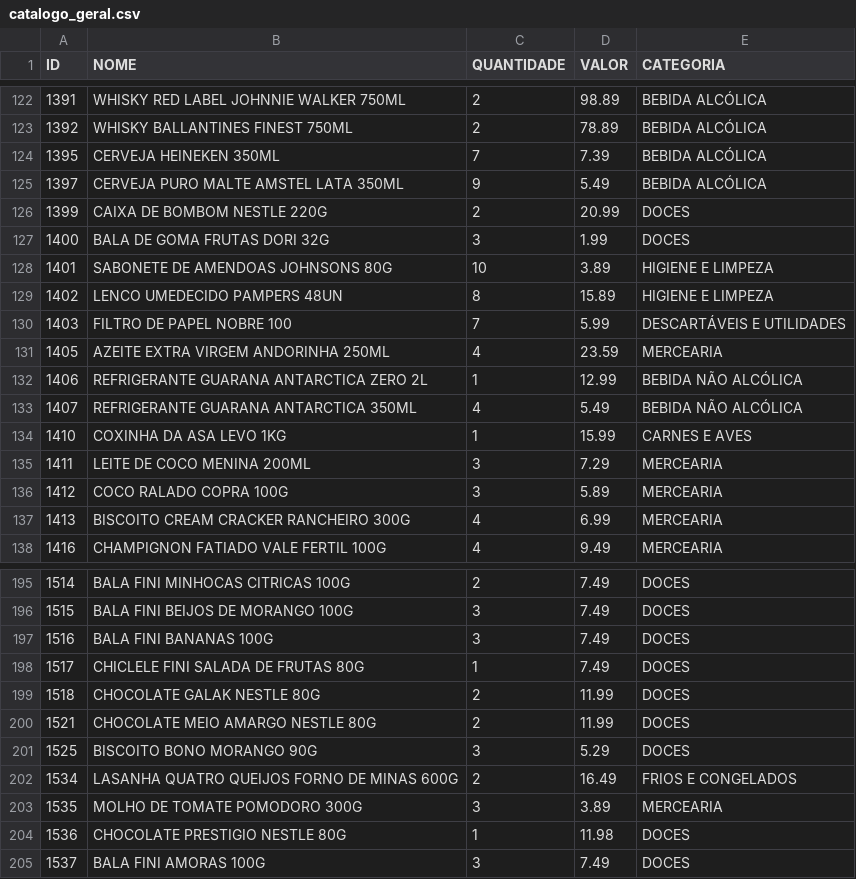
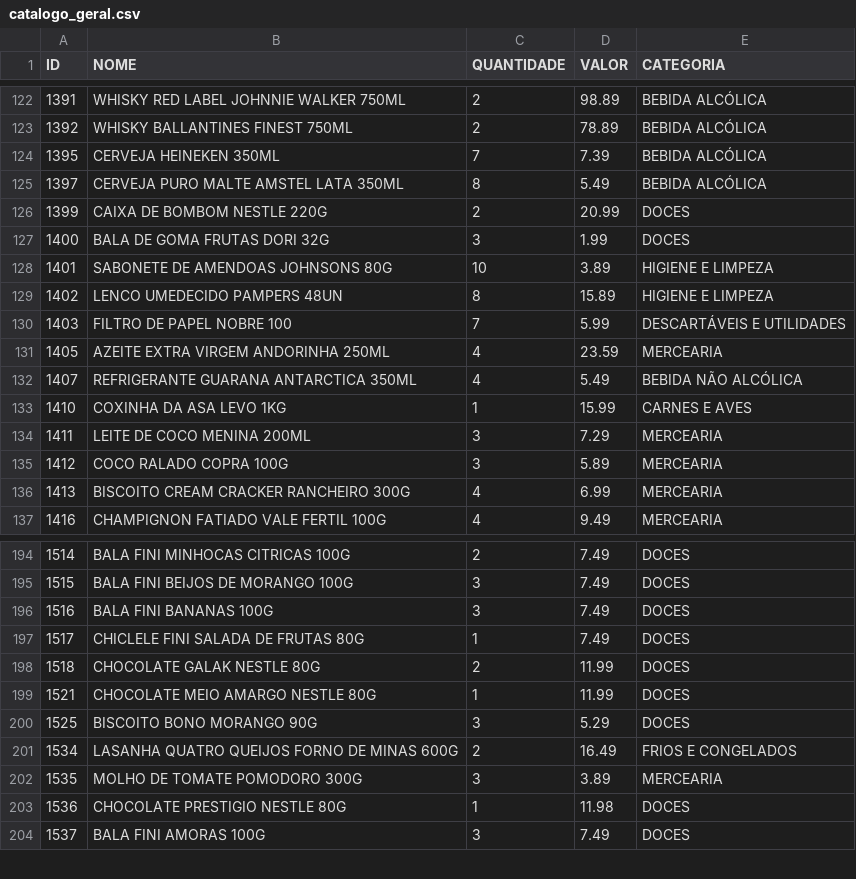
Before and after one commit to guicobracraft-prog/PesquisadeMercado, a CSV file: catalogo_geral.csv, drawn as a sheet; only a part is shown, gaps mark what is left out.

```diff
--- a/catalogo_geral.csv
+++ b/catalogo_geral.csv
@@ -124,3 +124,3 @@ ID;NOME;QUANTIDADE;VALOR;CATEGORIA
 1395;CERVEJA HEINEKEN 350ML;7;7.39;BEBIDA ALCÓLICA
-1397;CERVEJA PURO MALTE AMSTEL LATA 350ML;9;5.49;BEBIDA ALCÓLICA
+1397;CERVEJA PURO MALTE AMSTEL LATA 350ML;8;5.49;BEBIDA ALCÓLICA
 1399;CAIXA DE BOMBOM NESTLE 220G;2;20.99;DOCES
@@ -131,3 +131,2 @@ ID;NOME;QUANTIDADE;VALOR;CATEGORIA
 1405;AZEITE EXTRA VIRGEM ANDORINHA 250ML;4;23.59;MERCEARIA
-1406;REFRIGERANTE GUARANA ANTARCTICA ZERO 2L;1;12.99;BEBIDA NÃO ALCÓLICA
 1407;REFRIGERANTE GUARANA ANTARCTICA 350ML;4;5.49;BEBIDA NÃO ALCÓLICA
@@ -199,3 +198,3 @@ ID;NOME;QUANTIDADE;VALOR;CATEGORIA
 1518;CHOCOLATE GALAK NESTLE 80G;2;11.99;DOCES
-1521;CHOCOLATE MEIO AMARGO NESTLE 80G;2;11.99;DOCES
+1521;CHOCOLATE MEIO AMARGO NESTLE 80G;1;11.99;DOCES
 1525;BISCOITO BONO MORANGO 90G;3;5.29;DOCES
```
Also changed, not shown: catalogo_por_categoria.csv, movimentacoes.csv, 7 other files.
